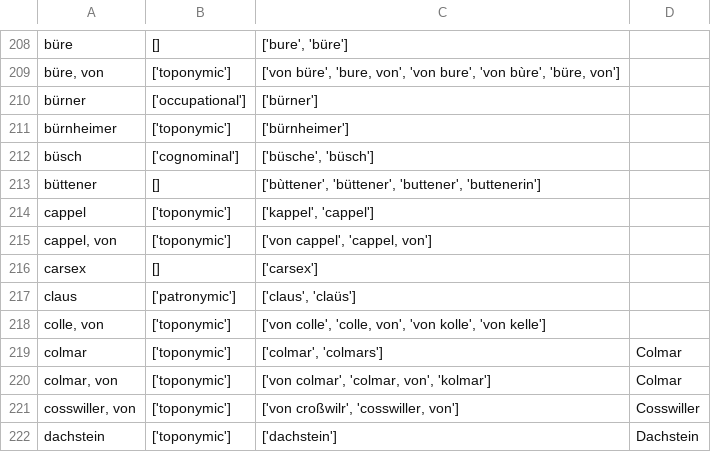
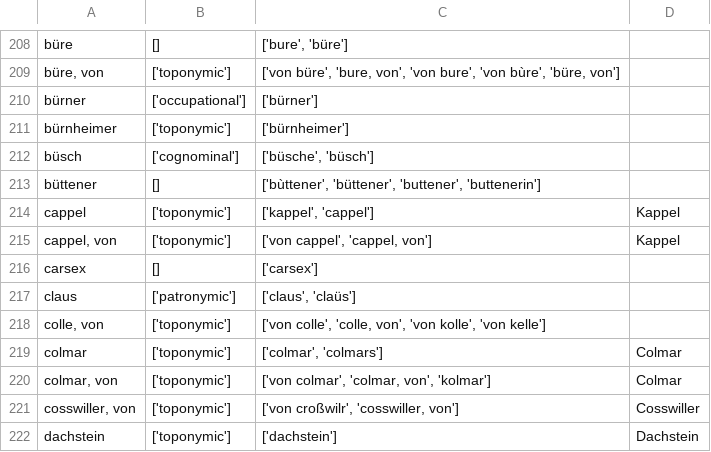
Before and after one commit to porte-g/ProjetEchevinsDeStrasbourg, a CSV file: Referentiels/ReferentielNoms.csv, drawn as a sheet; only a part is shown, gaps mark what is left out.

Commit message:
correction

```diff
--- a/Referentiels/ReferentielNoms.csv
+++ b/Referentiels/ReferentielNoms.csv
@@ -213,4 +213,4 @@ büsch,['cognominal'],"['büsche', 'büsch']",
 büttener,[],"['bùttener', 'büttener', 'buttener', 'buttenerin']",
-cappel,['toponymic'],"['kappel', 'cappel']",
-"cappel, von",['toponymic'],"['von cappel', 'cappel, von']",
+cappel,['toponymic'],"['kappel', 'cappel']",Kappel
+"cappel, von",['toponymic'],"['von cappel', 'cappel, von']",Kappel
 carsex,[],['carsex'],
```
